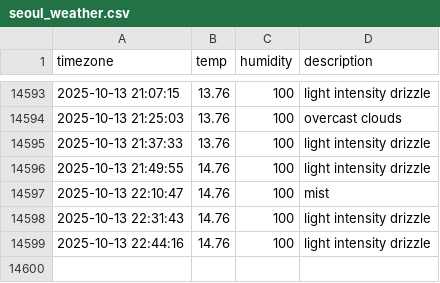
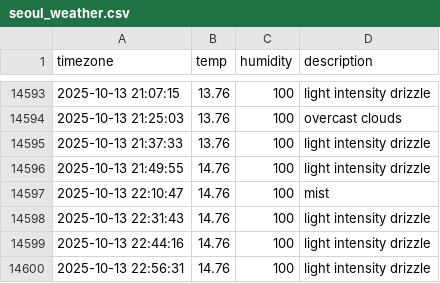
Before and after one commit to immune1029/seoul_weather, a CSV file: seoul_weather.csv, drawn as a sheet; only a part is shown, gaps mark what is left out; the diff names each change by its address in the sheet, - before the commit and + after, or states it on an @@ line.

```diff
--- a/seoul_weather.csv
+++ b/seoul_weather.csv
+row 14600: 2025-10-13 22:56:31 | 14.76 | 100 | light intensity drizzle
```
